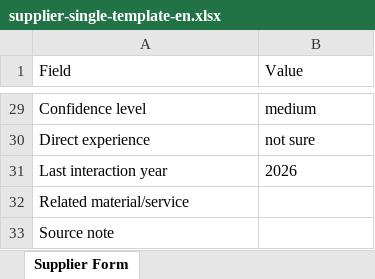
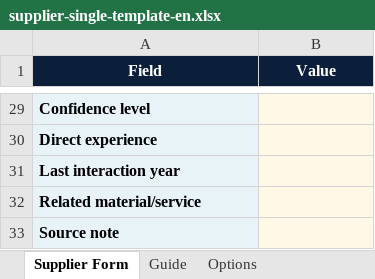
Before and after one commit to mamounabdullah95-lab/Mujahiz.IQ, an Excel workbook: public/templates/supplier-single-template-en.xlsx, sheet Supplier Form, drawn as a sheet; only a part is shown, gaps mark what is left out; values as stored, in another font and other column widths than the file's, no borders; the diff covers the shown part only; the diff names each change by its address in the sheet, - before the commit and + after, or states it on an @@ line.

```diff
--- a/public/templates/supplier-single-template-en.xlsx (sheet Supplier Form)
+++ b/public/templates/supplier-single-template-en.xlsx (sheet Supplier Form)
+sheet tab: Guide
+sheet tab: Options
@@ A1:B1 bold: off → on, fill: none → #0B1F3A, text colour: black → #FFFFFF, alignment: left → center @@
@@ A29:A33 fill: none → #E8F3F8, bold: off → on @@
-B29:B33 fill: none
+B29:B33 fill: #FFF8E6
-B29 (Value): medium
+B29 (Value): (empty)
-B30 (Value): not sure
+B30 (Value): (empty)
-B31 (Value): 2026
+B31 (Value): (empty)
```
Also changed, not shown: 10 edited cells and cell formats elsewhere in this sheet, public/templates/supplier-bulk-template-ar.xlsx, public/templates/supplier-bulk-template-en.xlsx, 5 other files.
